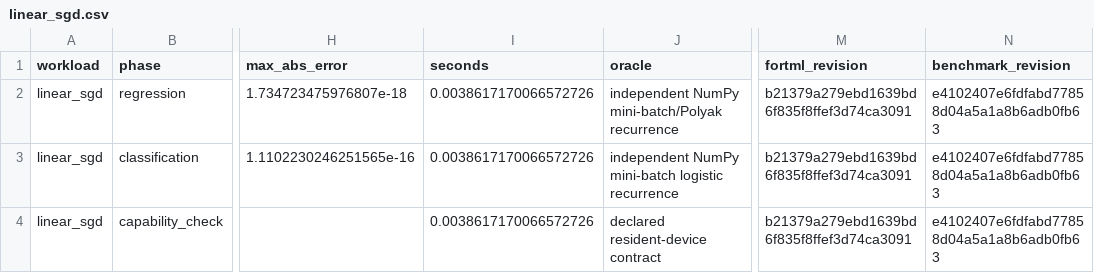
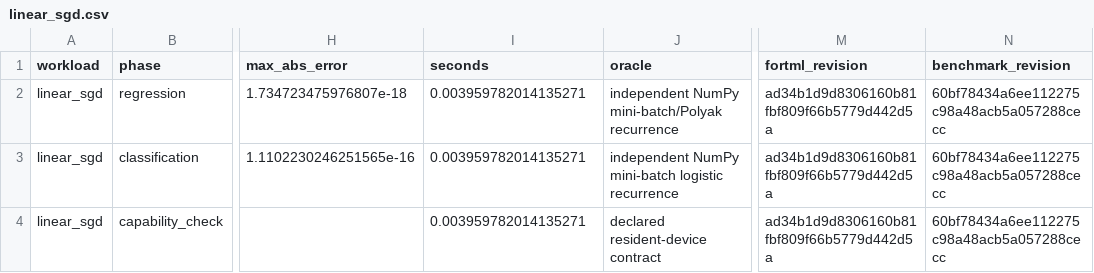
Before and after one commit to lazy-fortran/fortml-bench, a CSV file: results/linear_sgd.csv, drawn as a sheet; only a part is shown, gaps mark what is left out; the diff names each change by its address in the sheet, - before the commit and + after, or states it on an @@ line.

Commit message:
bench: repin linear SGD evidence to workspace reuse

```diff
--- a/results/linear_sgd.csv
+++ b/results/linear_sgd.csv
-I2:I4 (seconds): 0.0038617170066572726
+I2:I4 (seconds): 0.003959782014135271
-M2:M4 (fortml_revision): b21379a279ebd1639bd6f835f8ffef3d74ca3091
+M2:M4 (fortml_revision): ad34b1d9d8306160b81fbf809f66b5779d442d5a
-N2:N4 (benchmark_revision): e4102407e6fdfabd77858d04a5a1a8b6adb0fb63
+N2:N4 (benchmark_revision): 60bf78434a6ee112275c98a48acb5a057288cecc
```
Also changed, not shown: 1 other file.
